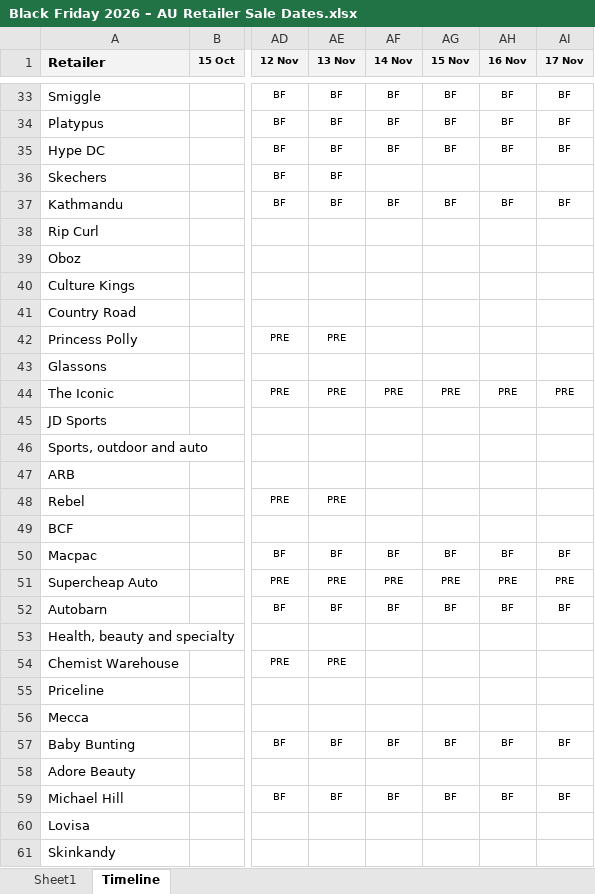
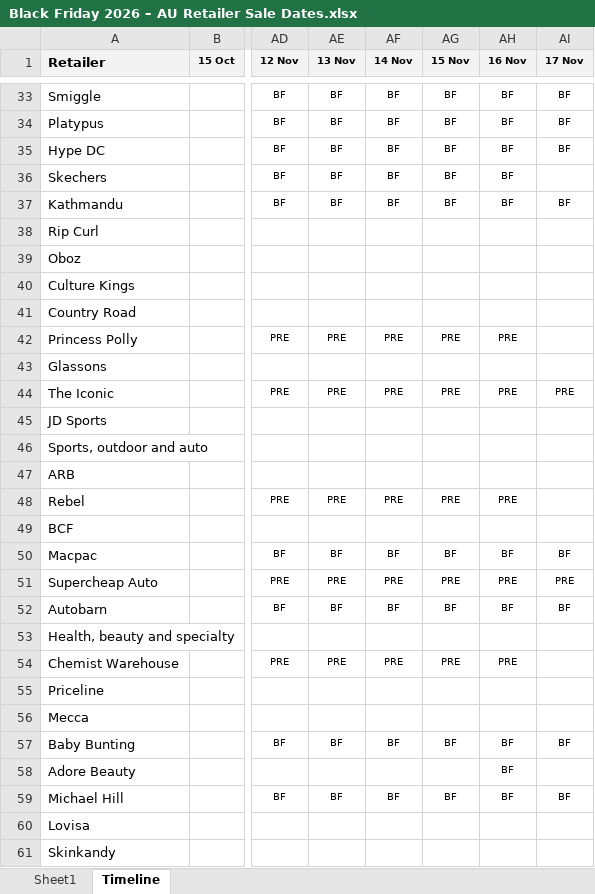
Before and after one commit to SamiHossain25/Miscellaneous-Tasks, an Excel workbook: Black Friday 2026 – AU Retailer Sale Dates.xlsx, sheet Timeline, drawn as a sheet; only a part is shown, gaps mark what is left out; values as stored, in another font and other column widths than the file's, no borders; charts and pictures and conditional formats not drawn; the diff covers the shown part only; the diff names each change by its address in the sheet, - before the commit and + after, or states it on an @@ line.

```diff
--- a/Black Friday 2026 – AU Retailer Sale Dates.xlsx (sheet Timeline)
+++ b/Black Friday 2026 – AU Retailer Sale Dates.xlsx (sheet Timeline)
-AF36 (14 Nov): (empty)
+AF36 (14 Nov): BF
-AG36 (15 Nov): (empty)
+AG36 (15 Nov): BF
-AH36 (16 Nov): (empty)
+AH36 (16 Nov): BF
-AF42 (14 Nov): (empty)
+AF42 (14 Nov): PRE
-AG42 (15 Nov): (empty)
+AG42 (15 Nov): PRE
-AH42 (16 Nov): (empty)
+AH42 (16 Nov): PRE
-AF48 (14 Nov): (empty)
+AF48 (14 Nov): PRE
-AG48 (15 Nov): (empty)
+AG48 (15 Nov): PRE
-AH48 (16 Nov): (empty)
+AH48 (16 Nov): PRE
-AF54 (14 Nov): (empty)
+AF54 (14 Nov): PRE
-AG54 (15 Nov): (empty)
+AG54 (15 Nov): PRE
-AH54 (16 Nov): (empty)
+AH54 (16 Nov): PRE
-AH58 (16 Nov): (empty)
+AH58 (16 Nov): BF
```
Also changed, not shown: 37 edited cells elsewhere in this sheet, sheet Sheet1.
